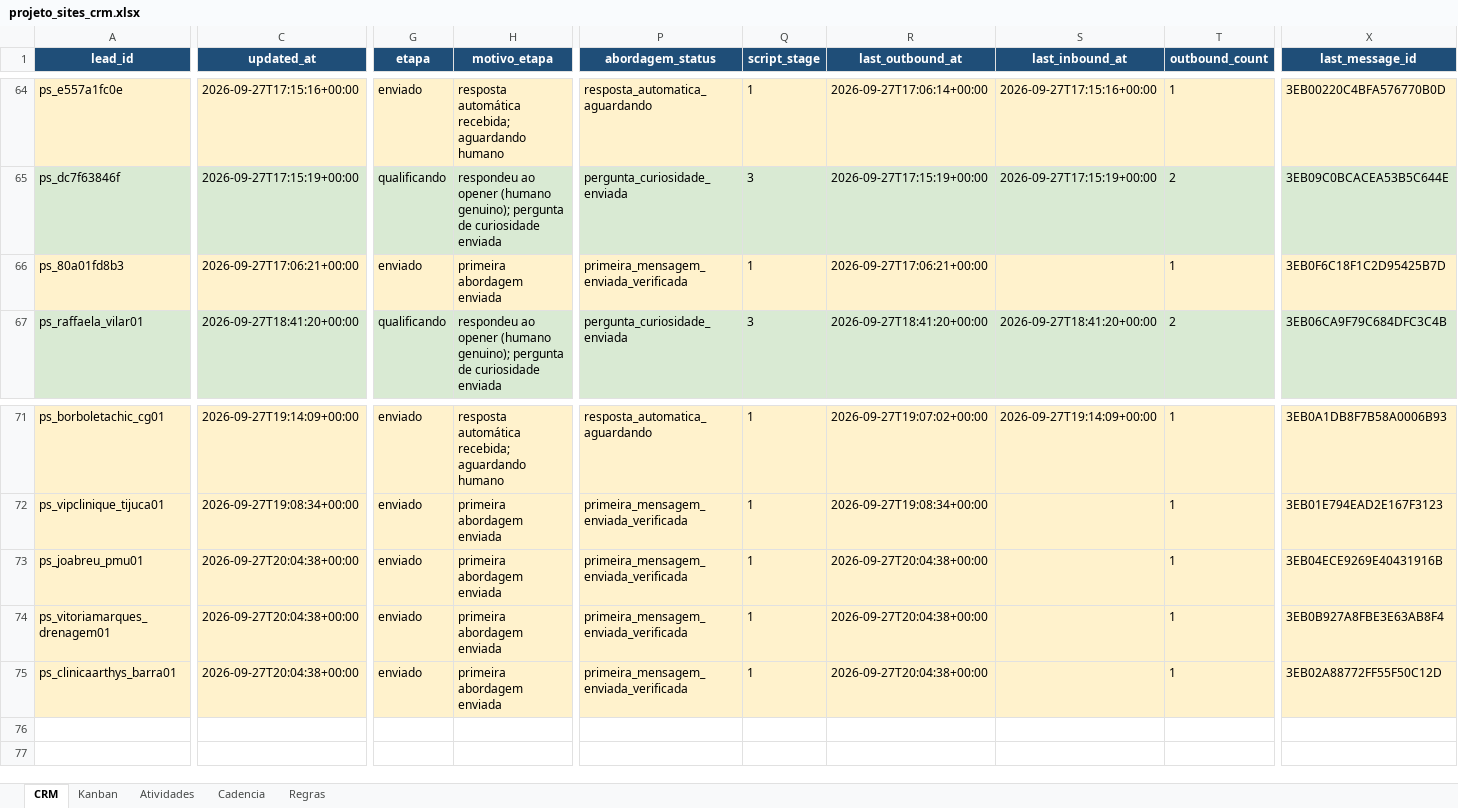
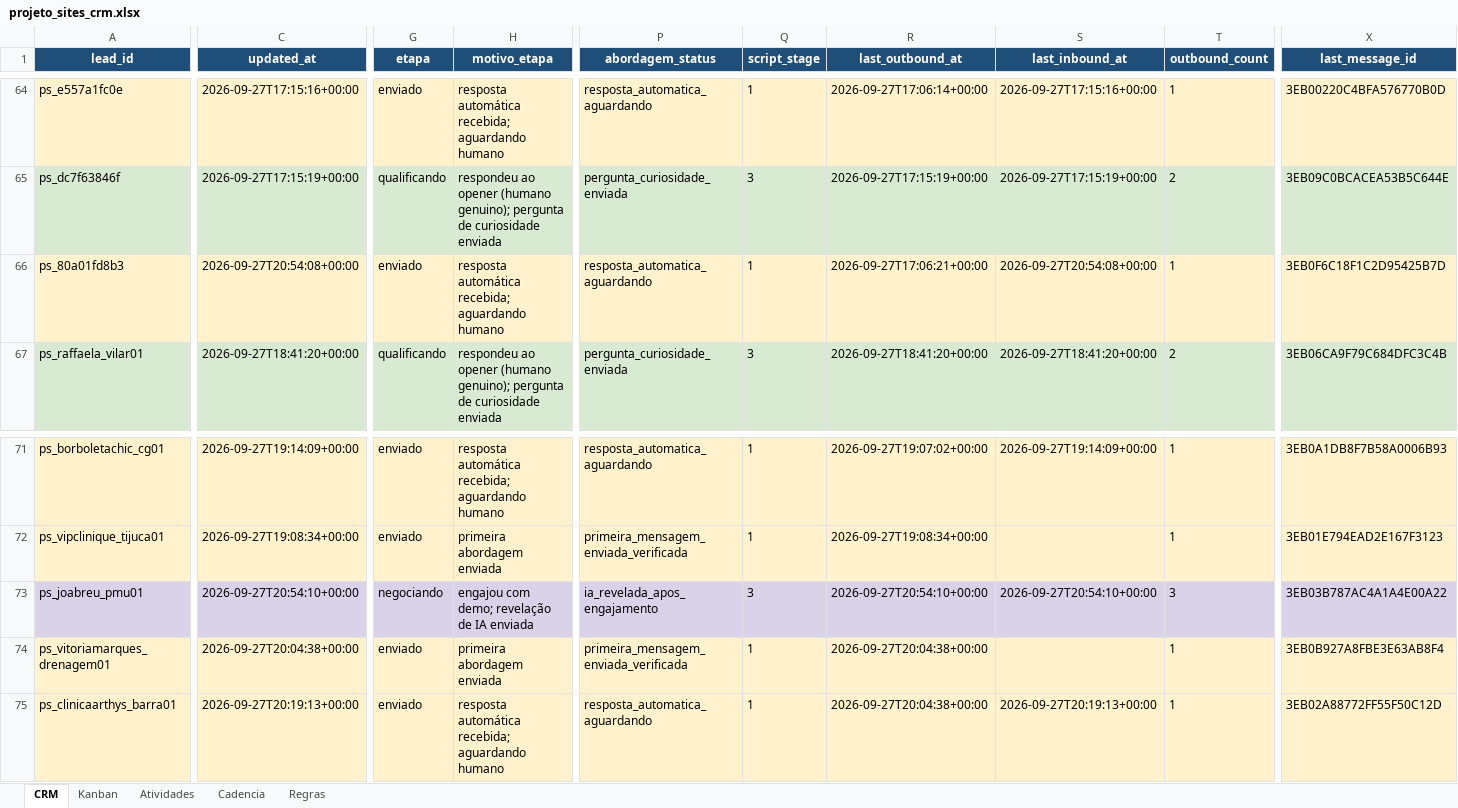
Before and after one commit to hlreboques-oss/projeto-sites-demos, an Excel workbook: projeto_sites_crm.xlsx, sheet CRM, drawn as a sheet; only a part is shown, gaps mark what is left out; values as stored, in another font and other column widths than the file's, no borders; table styles not drawn; the diff covers the shown part only; the diff names each change by its address in the sheet, - before the commit and + after, or states it on an @@ line.

Commit message:
Add massotherapy prospect demos

```diff
--- a/projeto_sites_crm.xlsx (sheet CRM)
+++ b/projeto_sites_crm.xlsx (sheet CRM)
-C66 (updated_at): 2026-09-27T17:06:21+00:00
+C66 (updated_at): 2026-09-27T20:54:08+00:00
-H66 (motivo_etapa): primeira abordagem enviada
+H66 (motivo_etapa): resposta automática recebida; aguardando humano
-P66 (abordagem_status): primeira_mensagem_enviada_verificada
+P66 (abordagem_status): resposta_automatica_aguardando
-S66 (last_inbound_at): (empty)
+S66 (last_inbound_at): 2026-09-27T20:54:08+00:00
-A73:X73 fill: #FFF2CC
+A73:X73 fill: #D9D2E9
-C73 (updated_at): 2026-09-27T20:04:38+00:00
+C73 (updated_at): 2026-09-27T20:54:10+00:00
-G73 (etapa): enviado
+G73 (etapa): negociando
-H73 (motivo_etapa): primeira abordagem enviada
+H73 (motivo_etapa): engajou com demo; revelação de IA enviada
-P73 (abordagem_status): primeira_mensagem_enviada_verificada
+P73 (abordagem_status): ia_revelada_apos_engajamento
-Q73 (script_stage): 1
+Q73 (script_stage): 3
-R73 (last_outbound_at): 2026-09-27T20:04:38+00:00
+R73 (last_outbound_at): 2026-09-27T20:54:10+00:00
-S73 (last_inbound_at): (empty)
+S73 (last_inbound_at): 2026-09-27T20:54:10+00:00
-T73 (outbound_count): 1
+T73 (outbound_count): 3
-X73 (last_message_id): 3EB04ECE9269E40431916B
+X73 (last_message_id): 3EB03B787AC4A1A4E00A22
-C75 (updated_at): 2026-09-27T20:04:38+00:00
+C75 (updated_at): 2026-09-27T20:19:13+00:00
-H75 (motivo_etapa): primeira abordagem enviada
+H75 (motivo_etapa): resposta automática recebida; aguardando humano
-P75 (abordagem_status): primeira_mensagem_enviada_verificada
+P75 (abordagem_status): resposta_automatica_aguardando
-S75 (last_inbound_at): (empty)
+S75 (last_inbound_at): 2026-09-27T20:19:13+00:00
```
Also changed, not shown: cell formats elsewhere in this sheet, sheet Atividades, 6 other files.
